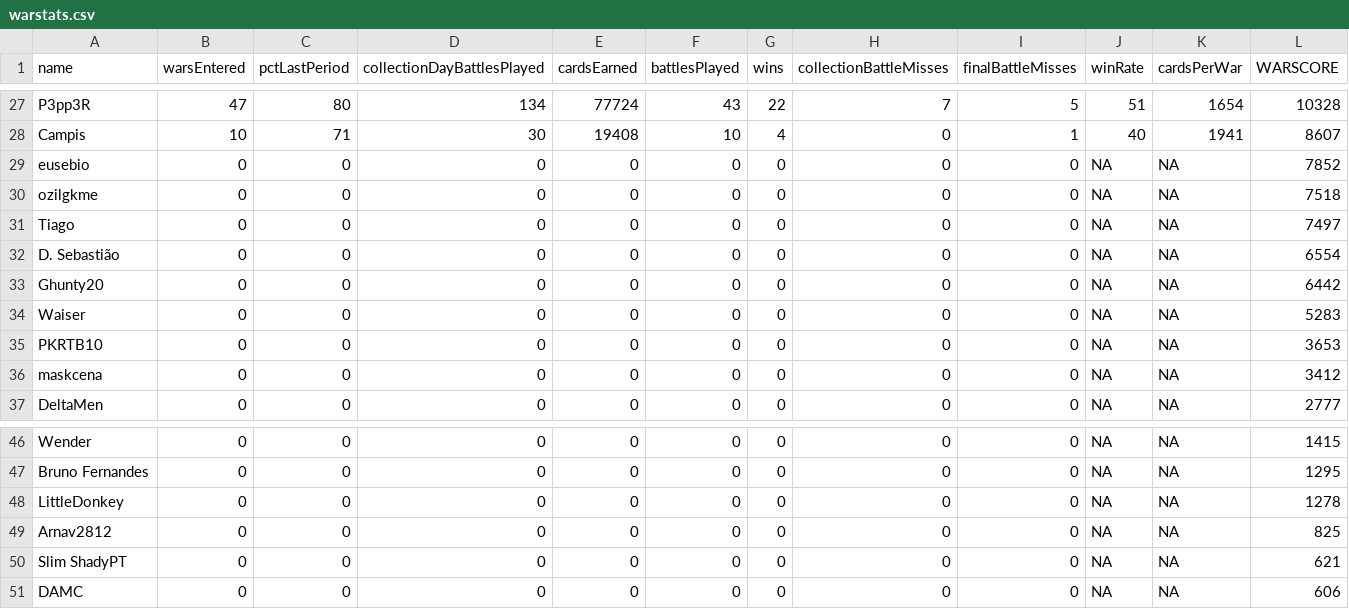
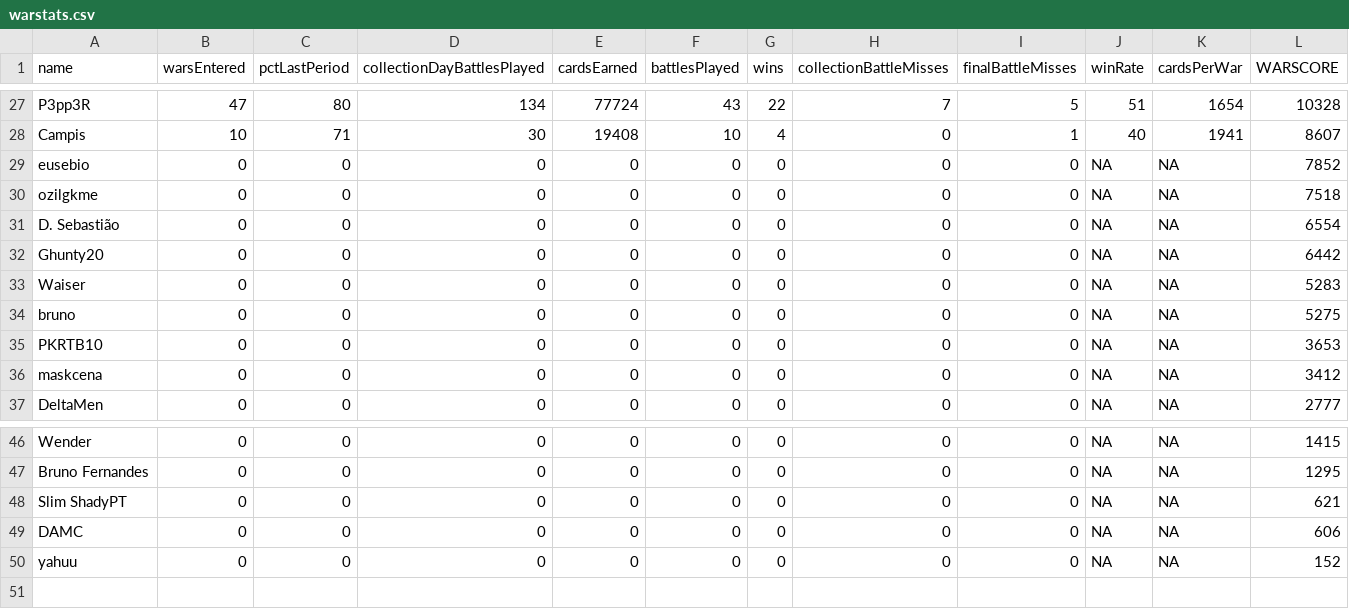
Before and after one commit to bascenso/alkateia, a CSV file: docs/data/warstats.csv, drawn as a sheet; only a part is shown, gaps mark what is left out; removed rows and columns are numbered as before the commit, all else as after; the diff names each change by its address in the sheet, - before the commit and + after, or states it on an @@ line.

Commit message:
Data update

```diff
--- a/docs/data/warstats.csv
+++ b/docs/data/warstats.csv
-row 31: Tiago | 0 | 0 | 0 | 0 | 0 | 0 | 0 | 0 | NA | NA | 7497
+row 34: bruno | 0 | 0 | 0 | 0 | 0 | 0 | 0 | 0 | NA | NA | 5275
-row 48: LittleDonkey | 0 | 0 | 0 | 0 | 0 | 0 | 0 | 0 | NA | NA | 1278
-row 49: Arnav2812 | 0 | 0 | 0 | 0 | 0 | 0 | 0 | 0 | NA | NA | 825
+row 50: yahuu | 0 | 0 | 0 | 0 | 0 | 0 | 0 | 0 | NA | NA | 152
```
Also changed, not shown: 7 other files.
